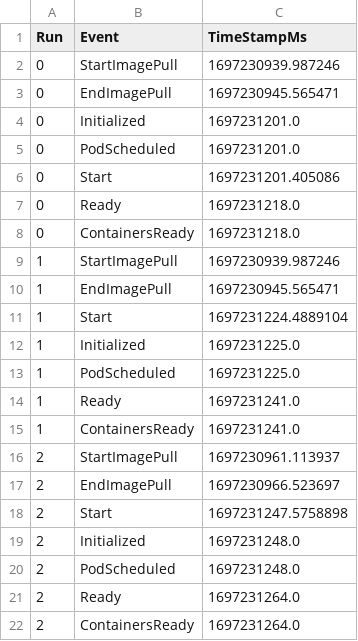
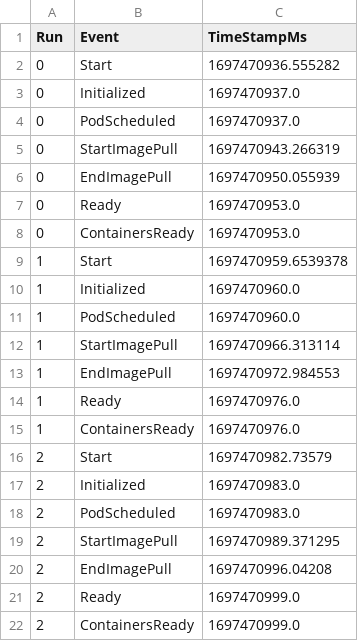
Before and after one commit to coco-serverless/coco-serverless, a CSV file: eval/results/startup/coco-fw-sig-enc_warm.csv, drawn as a sheet.

Commit message:
finish-up image pulling process

```diff
--- a/eval/results/startup/coco-fw-sig-enc_warm.csv
+++ b/eval/results/startup/coco-fw-sig-enc_warm.csv
@@ -1,22 +1,22 @@
 Run,Event,TimeStampMs
-0,StartImagePull,1697230939.987246
-0,EndImagePull,1697230945.565471
-0,Initialized,1697231201.0
-0,PodScheduled,1697231201.0
-0,Start,1697231201.405086
-0,Ready,1697231218.0
-0,ContainersReady,1697231218.0
-1,StartImagePull,1697230939.987246
-1,EndImagePull,1697230945.565471
-1,Start,1697231224.4889104
-1,Initialized,1697231225.0
-1,PodScheduled,1697231225.0
-1,Ready,1697231241.0
-1,ContainersReady,1697231241.0
-2,StartImagePull,1697230961.113937
-2,EndImagePull,1697230966.523697
-2,Start,1697231247.5758898
-2,Initialized,1697231248.0
-2,PodScheduled,1697231248.0
-2,Ready,1697231264.0
-2,ContainersReady,1697231264.0
+0,Start,1697470936.555282
+0,Initialized,1697470937.0
+0,PodScheduled,1697470937.0
+0,StartImagePull,1697470943.266319
+0,EndImagePull,1697470950.055939
+0,Ready,1697470953.0
+0,ContainersReady,1697470953.0
+1,Start,1697470959.6539378
+1,Initialized,1697470960.0
+1,PodScheduled,1697470960.0
+1,StartImagePull,1697470966.313114
+1,EndImagePull,1697470972.984553
+1,Ready,1697470976.0
+1,ContainersReady,1697470976.0
+2,Start,1697470982.73579
+2,Initialized,1697470983.0
+2,PodScheduled,1697470983.0
+2,StartImagePull,1697470989.371295
+2,EndImagePull,1697470996.04208
+2,Ready,1697470999.0
+2,ContainersReady,1697470999.0
```
Also changed, not shown: eval/results/startup/coco-fw_cold.csv, eval/results/startup/coco-fw_warm.csv, 11 other files.
